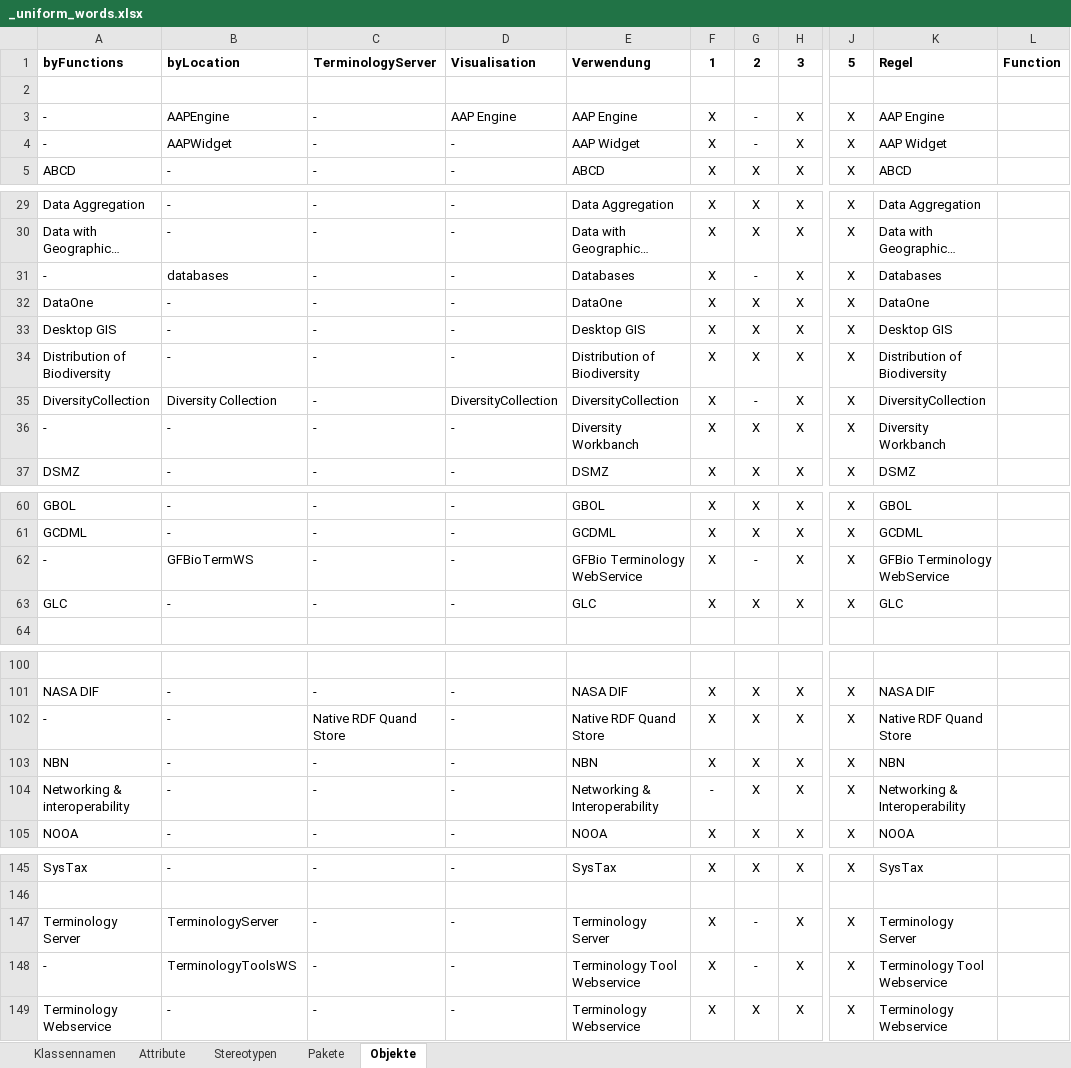
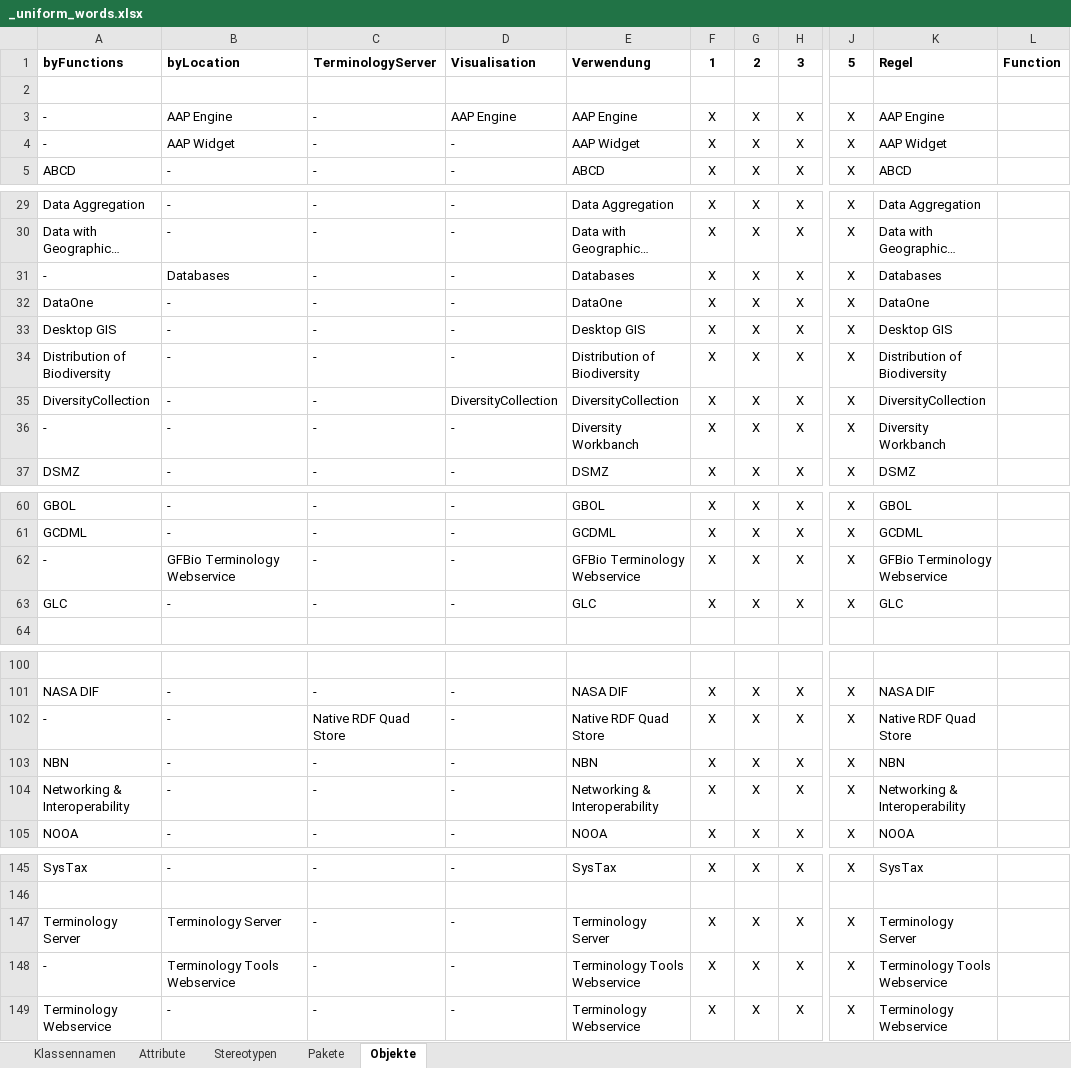
Before and after one commit to gfbio/architecture, an Excel workbook: _uniform_words.xlsx, sheet Objekte, drawn as a sheet; only a part is shown, gaps mark what is left out; long unchanged cells end in …; values as stored, in another font and other column widths than the file's, no borders; conditional formats not drawn; the diff covers the shown part only; the diff names each change by its address in the sheet, - before the commit and + after, or states it on an @@ line.

Commit message:
changes on words

```diff
--- a/_uniform_words.xlsx (sheet Objekte)
+++ b/_uniform_words.xlsx (sheet Objekte)
-B3: AAPEngine
+B3: AAP Engine
-G3:G4: -
+G3:G4: X
-B4: AAPWidget
+B4: AAP Widget
-B31: databases
+B31: Databases
-G31: -
+G31: X
-B35: Diversity Collection
+B35: -
-G35: -
+G35: X
-B62: GFBioTermWS
+B62: GFBio Terminology Webservice
-E62: GFBio Terminology WebService
+E62: GFBio Terminology Webservice
-G62: -
+G62: X
-K62: GFBio Terminology WebService
+K62: GFBio Terminology Webservice
-C102: Native RDF Quand Store
+C102: Native RDF Quad Store
-E102: Native RDF Quand Store
+E102: Native RDF Quad Store
-K102: Native RDF Quand Store
+K102: Native RDF Quad Store
-A104: Networking & interoperability
+A104: Networking & Interoperability
-F104: -
+F104: X
-B147: TerminologyServer
+B147: Terminology Server
-G147:G148: -
+G147:G148: X
-B148: TerminologyToolsWS
+B148: Terminology Tools Webservice
-E148: Terminology Tool Webservice
+E148: Terminology Tools Webservice
-K148: Terminology Tool Webservice
+K148: Terminology Tools Webservice
```
Also changed, not shown: 30 edited cells elsewhere in this sheet, 2 other files.
